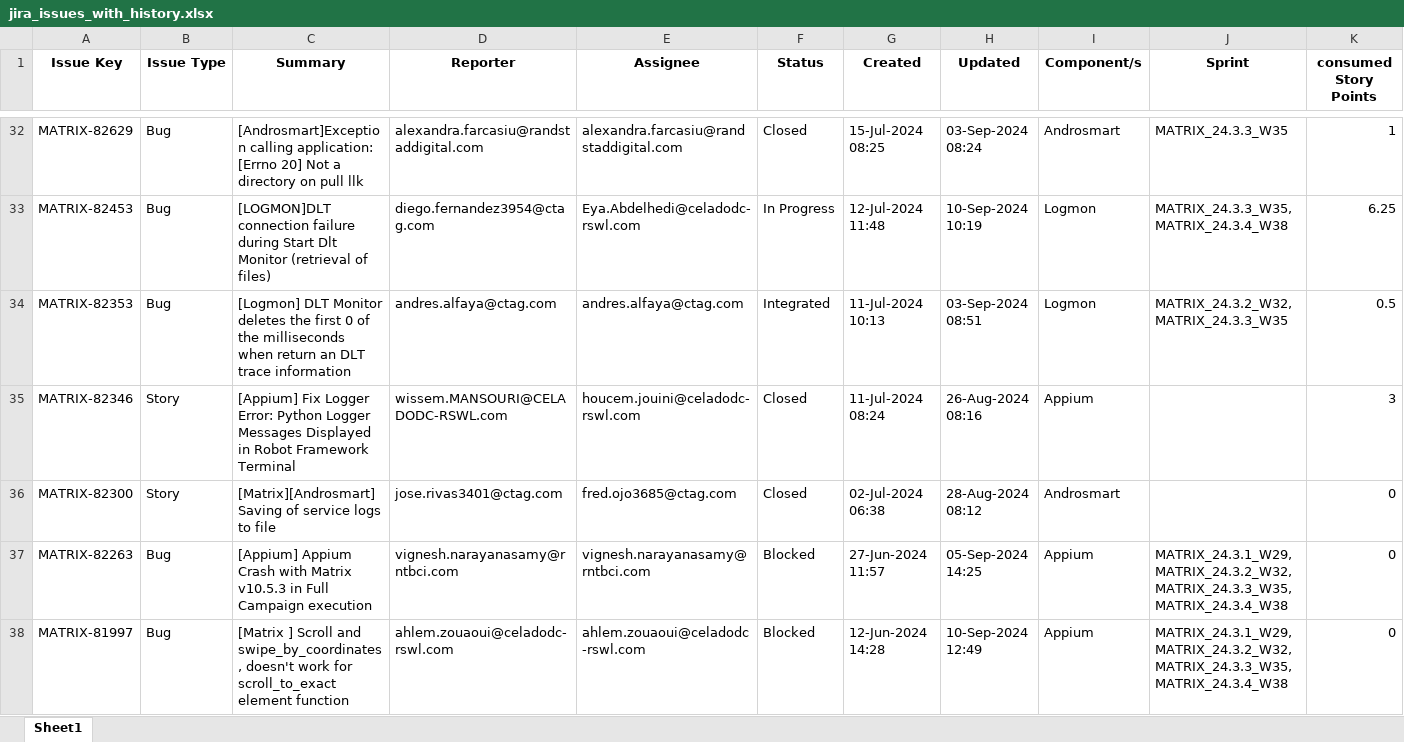
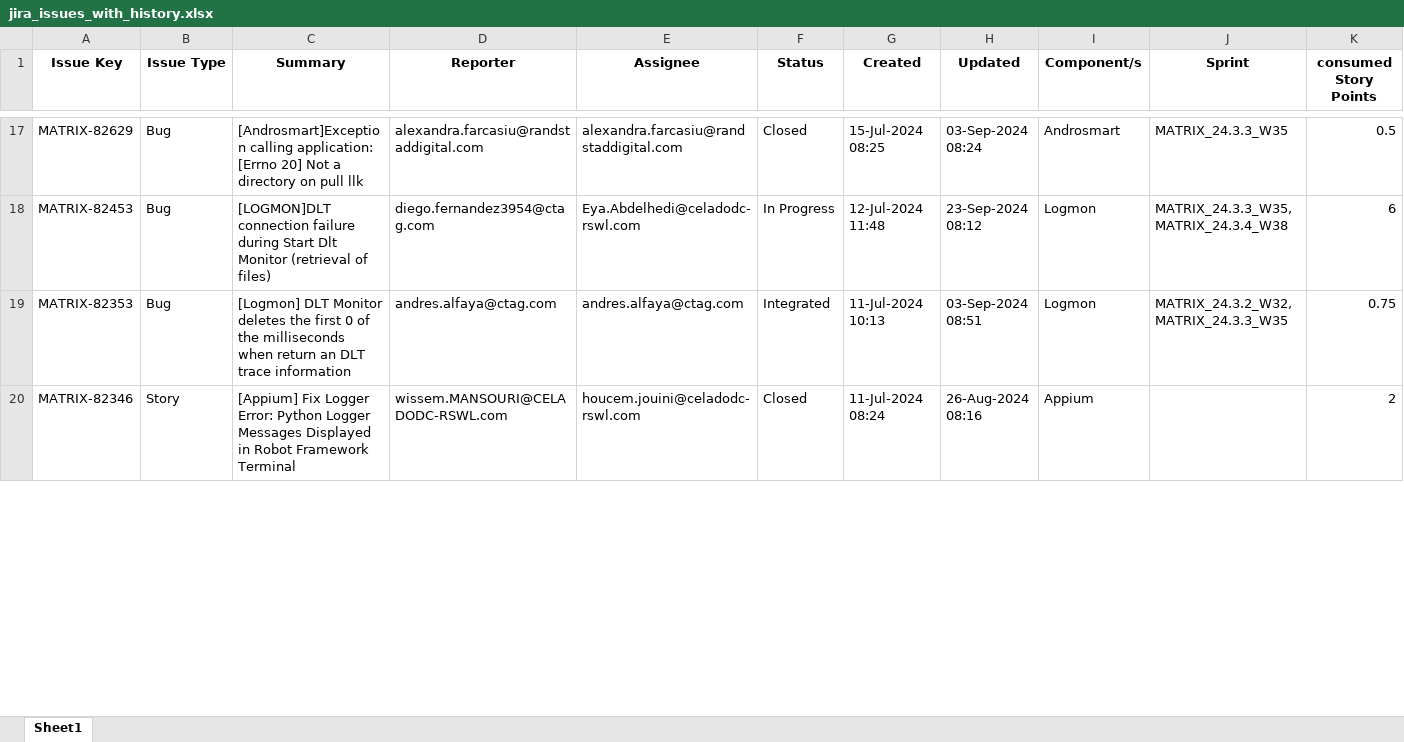
Before and after one commit to bahaeddine20/StageJan2024Tools-SupportWebSite, an Excel workbook: ApiJiracode/jira_issues_with_history.xlsx, sheet Sheet1, drawn as a sheet; only a part is shown, gaps mark what is left out; values as stored, in another font and other column widths than the file's, no borders; removed rows and columns are numbered as before the commit, all else as after; the diff covers the shown part only; the diff names each change by its address in the sheet, - before the commit and + after, or states it on an @@ line.

```diff
--- a/ApiJiracode/jira_issues_with_history.xlsx (sheet Sheet1)
+++ b/ApiJiracode/jira_issues_with_history.xlsx (sheet Sheet1)
-K17 (consumed Story Points): 1
+K17 (consumed Story Points): 0.5
-H18 (Updated): 10-Sep-2024 10:19
+H18 (Updated): 23-Sep-2024 08:12
-K18 (consumed Story Points): 6.25
+K18 (consumed Story Points): 6
-K19 (consumed Story Points): 0.5
+K19 (consumed Story Points): 0.75
-K20 (consumed Story Points): 3
+K20 (consumed Story Points): 2
-row 36: MATRIX-82300 | Story | [Matrix][Androsmart] Saving of service logs to file | jose.rivas3401@ctag.com | fred.ojo3685@ctag.com | Closed | 02-Jul-2024 06:38 | 28-Aug-2024 08:12 | Androsmart |  | 0
-row 37: MATRIX-82263 | Bug | [Appium] Appium Crash with Matrix v10.5.3 in Full Campaign execution | vignesh.narayanasamy@rntbci.com | vignesh.narayanasamy@rntbci.com | Blocked | 27-Jun-2024 11:57 | 05-Sep-2024 14:25 | Appium | MATRIX_24.3.1_W29, MATRIX_24.3.2_W32, MATRIX_24.3.3_W35, MATRIX_24.3.4_W38 | 0
-row 38: MATRIX-81997 | Bug | [Matrix ] Scroll and swipe_by_coordinates , doesn't work for scroll_to_exact element function | ahlem.zouaoui@celadodc-rswl.com | ahlem.zouaoui@celadodc-rswl.com | Blocked | 12-Jun-2024 14:28 | 10-Sep-2024 12:49 | Appium | MATRIX_24.3.1_W29, MATRIX_24.3.2_W32, MATRIX_24.3.3_W35, MATRIX_24.3.4_W38 | 0
```
Also changed, not shown: 29 removed rows and 28 edited cells elsewhere in this sheet, 44 other files.
